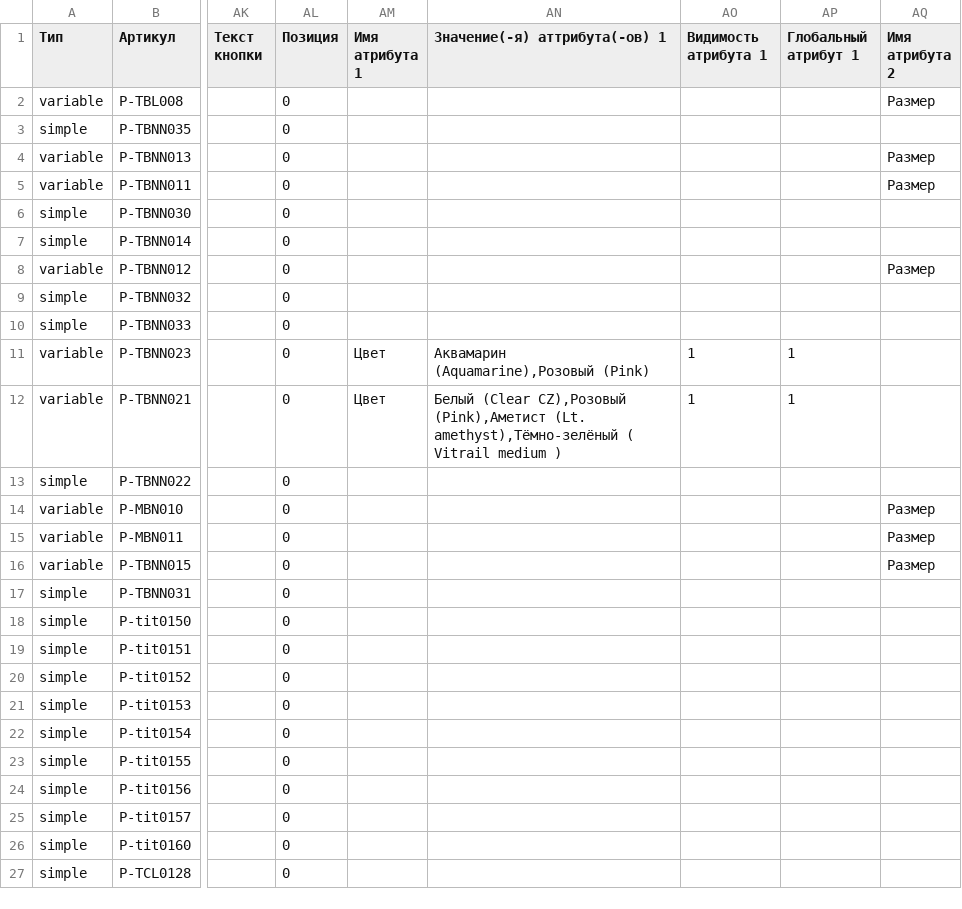
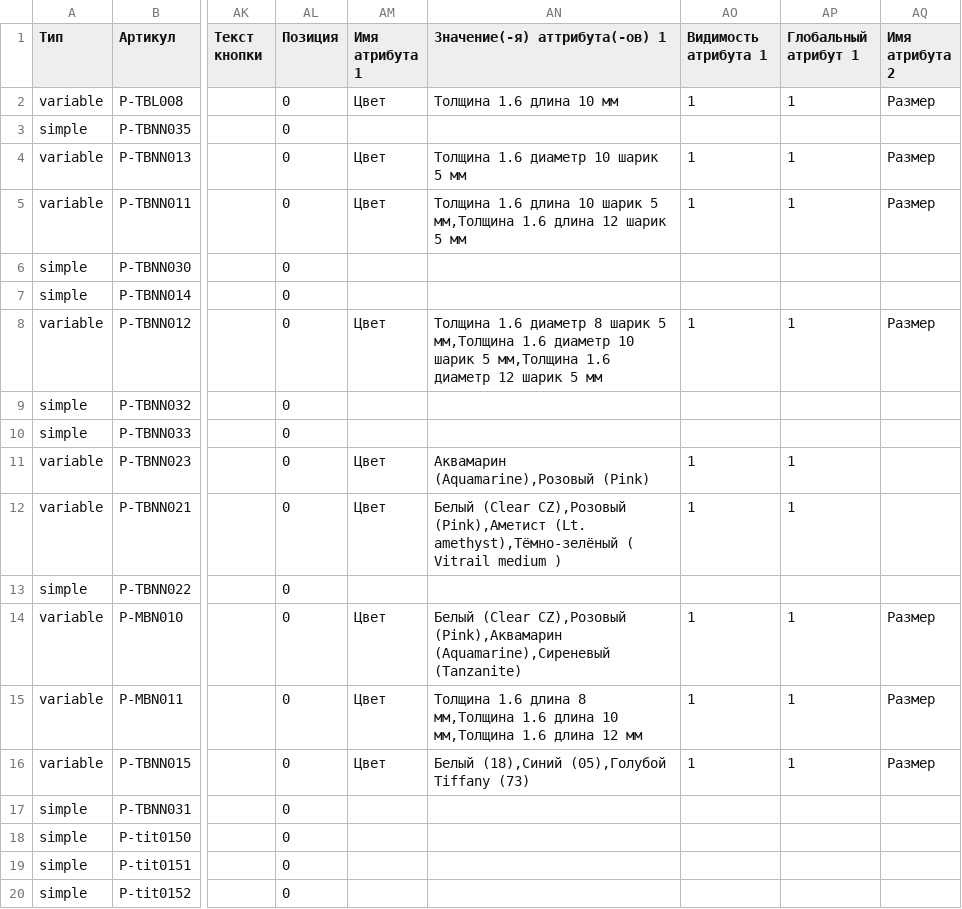
Before and after one commit to admiralbub/mpp_4, a CSV file: test.csv, drawn as a sheet; only a part is shown, gaps mark what is left out; the shorter side is filled out with more unchanged rows; the diff covers the shown part only; the diff names each change by its address in the sheet, - before the commit and + after, or states it on an @@ line.

```diff
--- a/test.csv
+++ b/test.csv
-AM2 (Имя атрибута 1): (empty)
+AM2 (Имя атрибута 1): Цвет
-AN2 (Значение(-я) аттрибута(-ов) 1): (empty)
+AN2 (Значение(-я) аттрибута(-ов) 1): Толщина 1.6 длина 10 мм
-AO2 (Видимость атрибута 1): (empty)
+AO2 (Видимость атрибута 1): 1
-AP2 (Глобальный атрибут 1): (empty)
+AP2 (Глобальный атрибут 1): 1
-AM4:AM5 (Имя атрибута 1): (empty)
+AM4:AM5 (Имя атрибута 1): Цвет
-AN4 (Значение(-я) аттрибута(-ов) 1): (empty)
+AN4 (Значение(-я) аттрибута(-ов) 1): Толщина 1.6 диаметр 10 шарик 5 мм
-AO4:AO5 (Видимость атрибута 1): (empty)
+AO4:AO5 (Видимость атрибута 1): 1
-AP4:AP5 (Глобальный атрибут 1): (empty)
+AP4:AP5 (Глобальный атрибут 1): 1
-AN5 (Значение(-я) аттрибута(-ов) 1): (empty)
+AN5 (Значение(-я) аттрибута(-ов) 1): Толщина 1.6 длина 10 шарик 5 мм,Толщина 1.6 длина 12 шарик 5 мм
-AM8 (Имя атрибута 1): (empty)
+AM8 (Имя атрибута 1): Цвет
-AN8 (Значение(-я) аттрибута(-ов) 1): (empty)
+AN8 (Значение(-я) аттрибута(-ов) 1): Толщина 1.6 диаметр 8 шарик 5 мм,Толщина 1.6 диаметр 10 шарик 5 мм,Толщина 1.6 диаметр 12 шарик 5 мм
-AO8 (Видимость атрибута 1): (empty)
+AO8 (Видимость атрибута 1): 1
-AP8 (Глобальный атрибут 1): (empty)
+AP8 (Глобальный атрибут 1): 1
-AM14:AM16 (Имя атрибута 1): (empty)
+AM14:AM16 (Имя атрибута 1): Цвет
-AN14 (Значение(-я) аттрибута(-ов) 1): (empty)
+AN14 (Значение(-я) аттрибута(-ов) 1): Белый (Clear CZ),Розовый (Pink),Аквамарин (Aquamarine),Сиреневый (Tanzanite)
-AO14:AO16 (Видимость атрибута 1): (empty)
+AO14:AO16 (Видимость атрибута 1): 1
-AP14:AP16 (Глобальный атрибут 1): (empty)
+AP14:AP16 (Глобальный атрибут 1): 1
-AN15 (Значение(-я) аттрибута(-ов) 1): (empty)
+AN15 (Значение(-я) аттрибута(-ов) 1): Толщина 1.6 длина 8 мм,Толщина 1.6 длина 10 мм,Толщина 1.6 длина 12 мм
-AN16 (Значение(-я) аттрибута(-ов) 1): (empty)
+AN16 (Значение(-я) аттрибута(-ов) 1): Белый (18),Синий (05),Голубой Tiffany (73)
```
Also changed, not shown: 67 edited cells elsewhere in this file.
